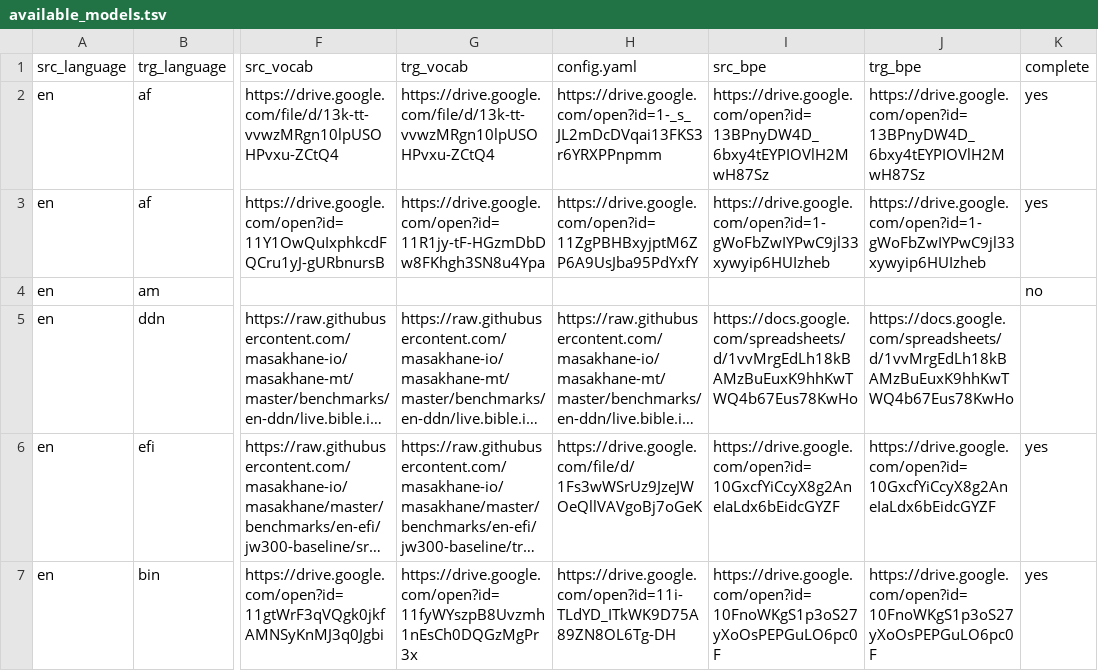
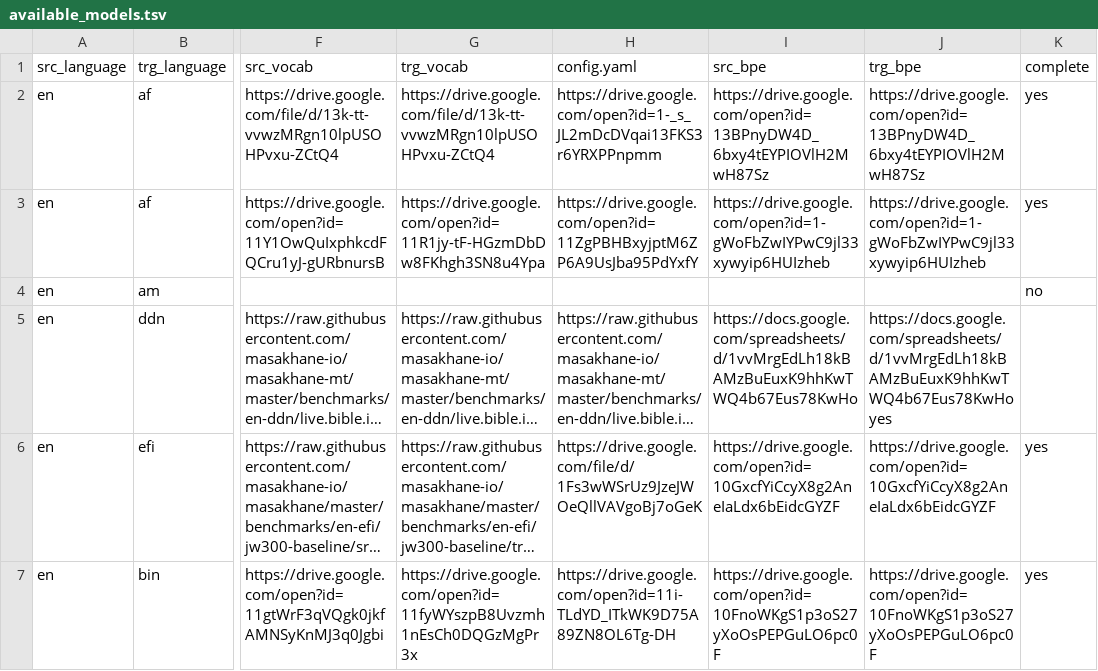
Before and after one commit to juliakreutzer/masakhane-eval, a TSV file: models/available_models.tsv, drawn as a sheet; only a part is shown, gaps mark what is left out; long unchanged cells end in …; the diff names each change by its address in the sheet, - before the commit and + after, or states it on an @@ line.

Commit message:
Update available_models.tsv

```diff
--- a/models/available_models.tsv
+++ b/models/available_models.tsv
-J5 (trg_bpe): https://docs.google.com/spreadsheets/d/1vvMrgEdLh18kBAMzBuEuxK9hhKwTWQ4b67Eus78KwHo
+J5 (trg_bpe): https://docs.google.com/spreadsheets/d/1vvMrgEdLh18kBAMzBuEuxK9hhKwTWQ4b67Eus78KwHo yes
```
